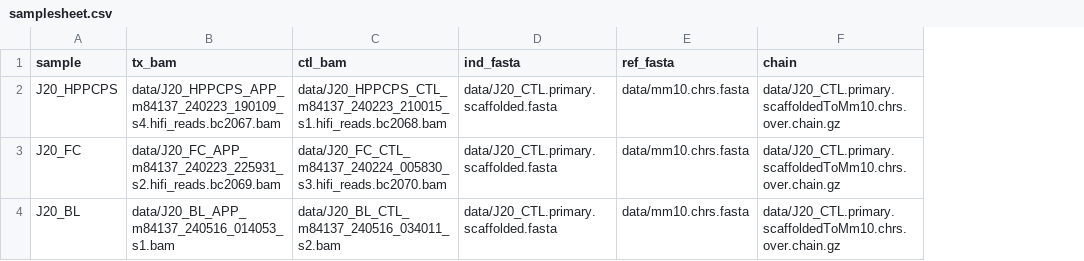
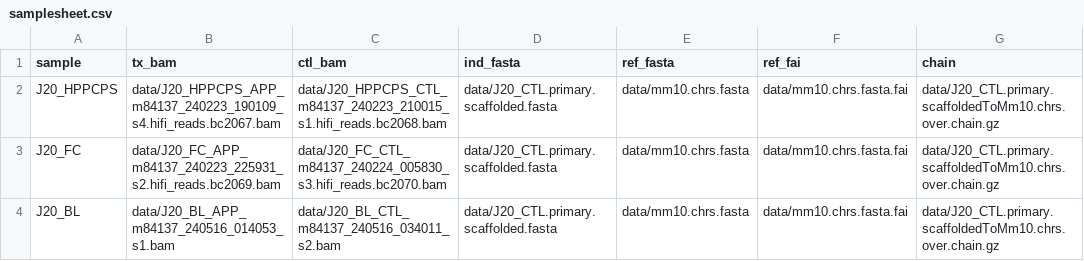
Before and after one commit to rlinder02/rl-hifivariantcaller, a CSV file: assets/samplesheet.csv, drawn as a sheet; the diff names each change by its address in the sheet, - before the commit and + after, or states it on an @@ line.

Commit message:
Splitting tx and control samples

```diff
--- a/assets/samplesheet.csv
+++ b/assets/samplesheet.csv
+column F (ref_fai), rows 2-4: all data/mm10.chrs.fasta.fai
```
Also changed, not shown: 9 other files.
